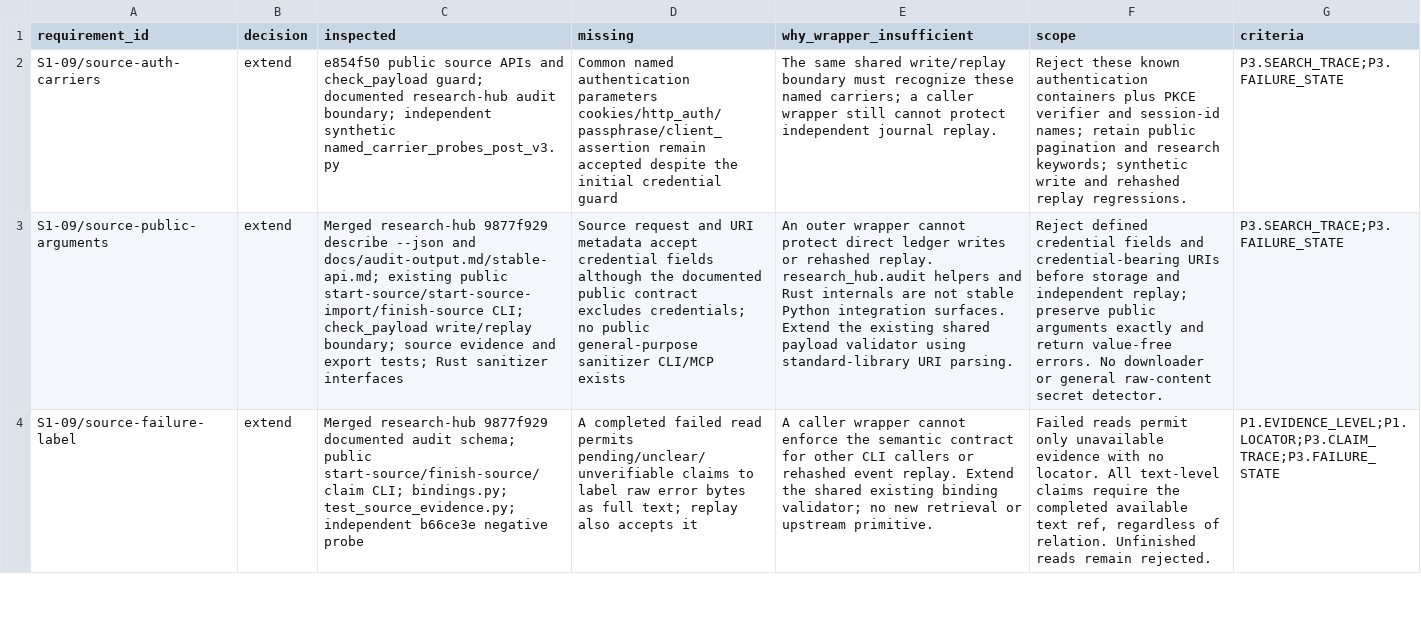
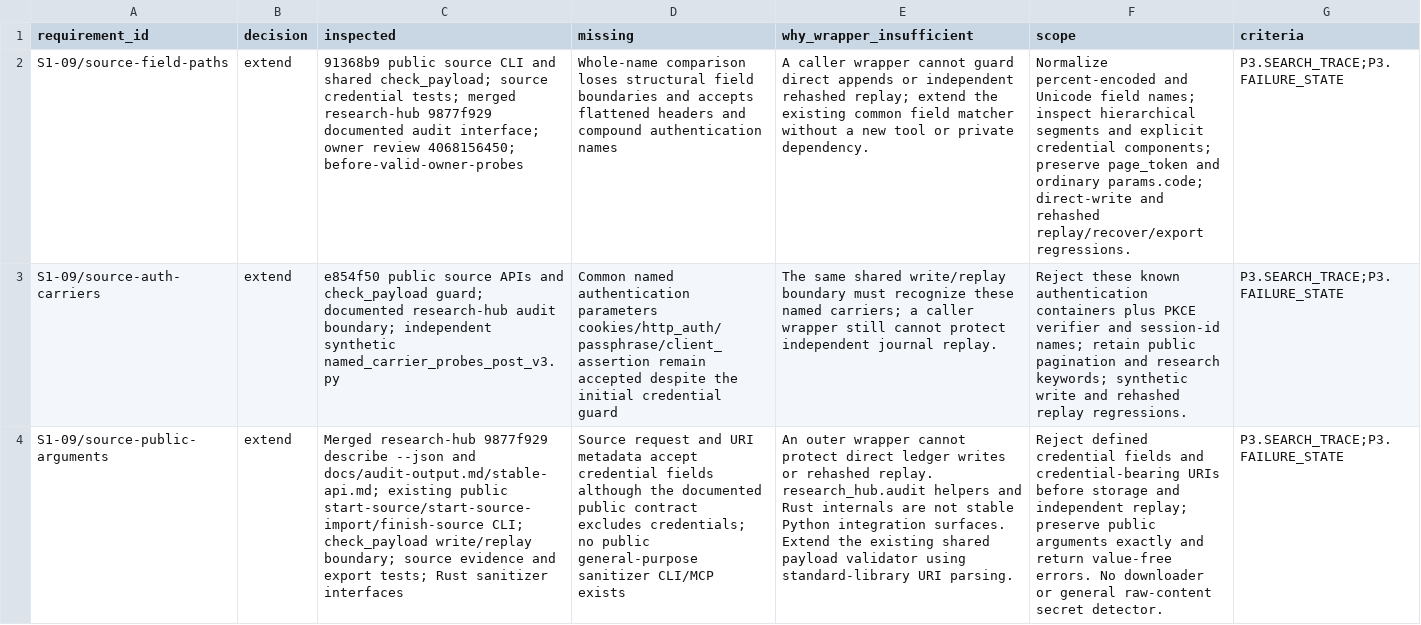
Before and after one commit to WenyuChiou/AutoResearchAgent, a CSV file: plugins/auto-research-agent/references/stage1-source-capability-resolution.csv, drawn as a sheet; only a part is shown; the shorter side is filled out with more unchanged rows; the diff names each change by its address in the sheet, - before the commit and + after, or states it on an @@ line.

Commit message:
fix(stage1): reject flattened source credential fields
Why:
Owner review of 91368b9 reproduced five flattened credential names entering
source receipts. Lost field/container boundaries let these private arguments
survive replay and export, violating the public-arguments audit contract.

What:
Normalize and decode field paths, retain header/argv ancestor context, separate
header labels from public pair values, and recognize existing multiword
credential names within compounds. Extend the shared guard and regression
coverage; update its capability record and public synthetic hash bindings.

Tests:
221 tests completed: 219 passed, 2 local Windows symlink-privilege skips; 473.987s. Native evidence: test_results/full-suite-compounds-final.stderr.txt.
python -m unittest discover -s plugins/auto-research-agent/tests -v
Eight credential tests cover 50 rehashed variations. Independent AI review
passed 36 probes and eight tests on unchanged seven-file fingerprints.
Twenty PR contract tests, pinned Ruff check/format, codespell, just fmt,
diff check and bounded publication scan passed. Historical development smoke
passed read-only validation; no new live research or scientific score.

AI contribution:
Codex reproduced the owner finding, implemented the field parser, requested
independent negative probes, fixed scalar bypasses and public-pair rejection,
and independently confirmed and fixed known compound-name bypasses. Original
failures, narrower approvals, corrected reruns and exact hashes are preserved.

Human verification:
The owner identified the five initial cases. Corrected-head owner approval,
accepted-stack integration, final-head smoke and frozen scientific acceptance
remain pending. Independent AI approval is bounded and is not human approval.

```diff
--- a/plugins/auto-research-agent/references/stage1-source-capability-resolution.csv
+++ b/plugins/auto-research-agent/references/stage1-source-capability-resolution.csv
+row 2: S1-09/source-field-paths | extend | 91368b9 public source CLI and shared check_payload; source credential tests; merged research-hub 9877f929 documented audit interface; owner review 4068156450; before-valid-owner-probes | Whole-name comparison loses structural field boundaries and accepts flattened headers and compound authentication names | A caller wrapper cannot guard direct appends or independent rehashed replay; extend the existing common field matcher without a new tool or private dependency. | Normalize percent-encoded and Unicode field names; inspect hierarchical segments and explicit credential components; preserve page_token and ordinary params.code; direct-write and rehashed replay/recover/export regressions. | P3.SEARCH_TRACE;P3.FAILURE_STATE
```
Also changed, not shown: 6 other files.
